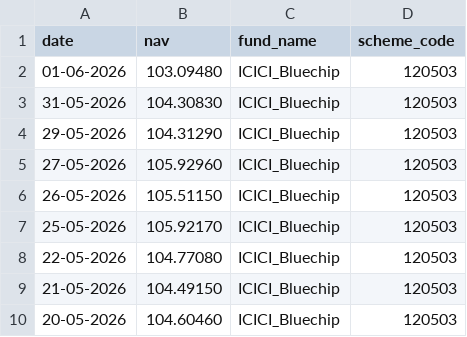
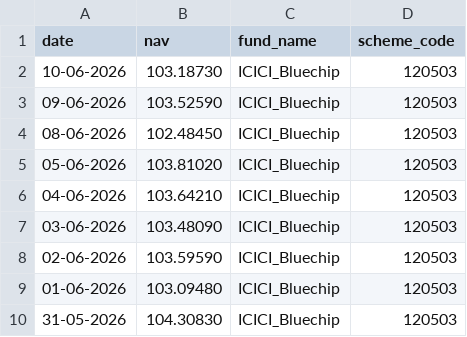
Before and after one commit to Sakshikumari02/bluestock_mf_capstone, a CSV file: data/raw/ICICI_Bluechip_nav.csv, drawn as a sheet; only a part is shown; the shorter side is filled out with more unchanged rows; the diff names each change by its address in the sheet, - before the commit and + after, or states it on an @@ line.

```diff
--- a/data/raw/ICICI_Bluechip_nav.csv
+++ b/data/raw/ICICI_Bluechip_nav.csv
+row 2: 10-06-2026 | 103.18730 | ICICI_Bluechip | 120503
+row 3: 09-06-2026 | 103.52590 | ICICI_Bluechip | 120503
+row 4: 08-06-2026 | 102.48450 | ICICI_Bluechip | 120503
+row 5: 05-06-2026 | 103.81020 | ICICI_Bluechip | 120503
+row 6: 04-06-2026 | 103.64210 | ICICI_Bluechip | 120503
+row 7: 03-06-2026 | 103.48090 | ICICI_Bluechip | 120503
+row 8: 02-06-2026 | 103.59590 | ICICI_Bluechip | 120503
```
Also changed, not shown: data/raw/Axis_Bluechip_nav.csv, data/raw/HDFC_Top100_nav.csv, 17 other files.
